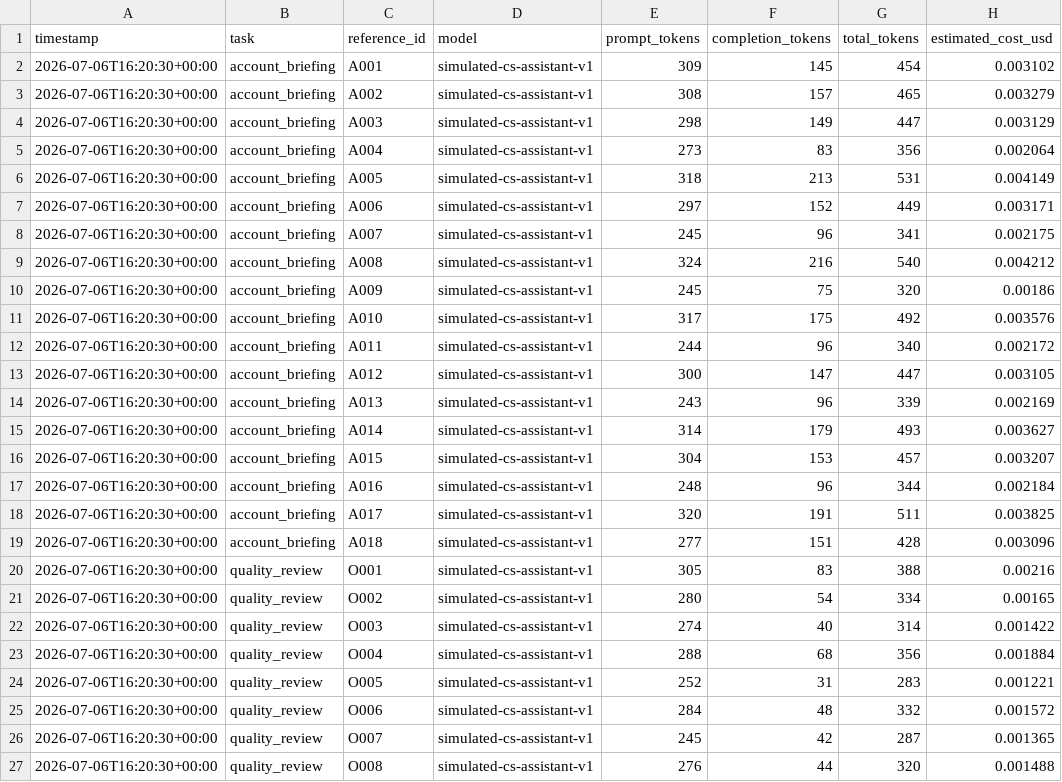
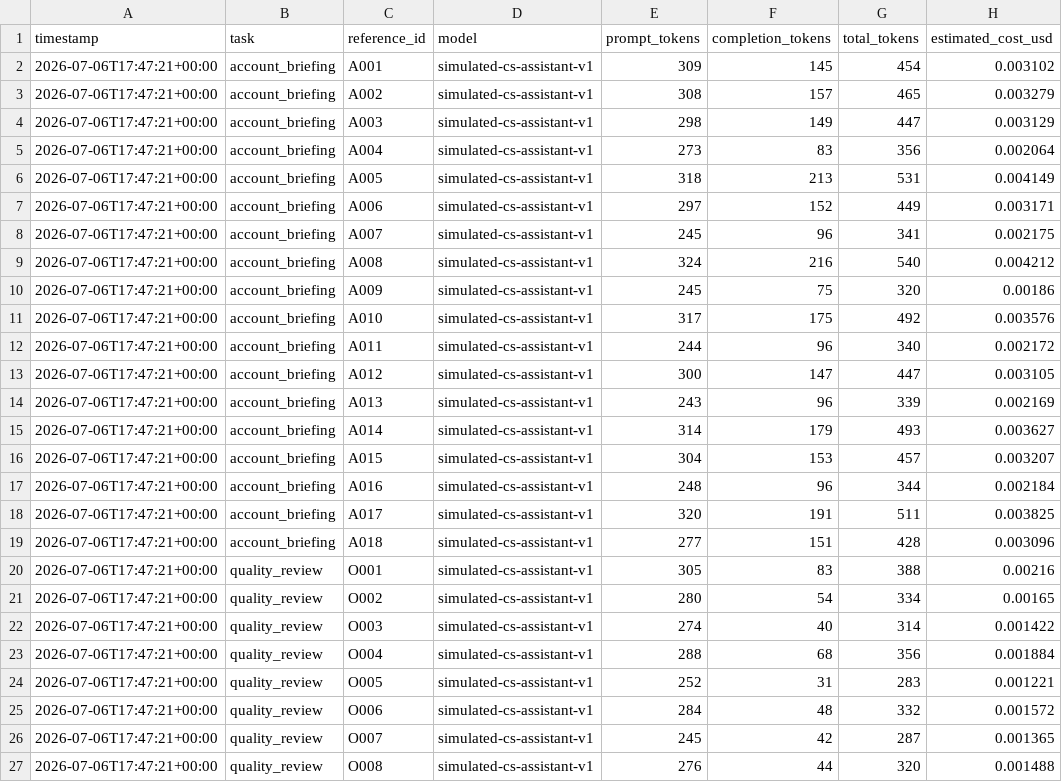
Before and after one commit to patrivl/customer_success_ai_workflow, a CSV file: outputs/legacy_stage_reports/token_usage_log.csv, drawn as a sheet.

```diff
--- a/outputs/legacy_stage_reports/token_usage_log.csv
+++ b/outputs/legacy_stage_reports/token_usage_log.csv
@@ -1,27 +1,27 @@
 timestamp,task,reference_id,model,prompt_tokens,completion_tokens,total_tokens,estimated_cost_usd
-2026-07-06T16:20:30+00:00,account_briefing,A001,simulated-cs-assistant-v1,309,145,454,0.003102
-2026-07-06T16:20:30+00:00,account_briefing,A002,simulated-cs-assistant-v1,308,157,465,0.003279
-2026-07-06T16:20:30+00:00,account_briefing,A003,simulated-cs-assistant-v1,298,149,447,0.003129
-2026-07-06T16:20:30+00:00,account_briefing,A004,simulated-cs-assistant-v1,273,83,356,0.002064
-2026-07-06T16:20:30+00:00,account_briefing,A005,simulated-cs-assistant-v1,318,213,531,0.004149
-2026-07-06T16:20:30+00:00,account_briefing,A006,simulated-cs-assistant-v1,297,152,449,0.003171
-2026-07-06T16:20:30+00:00,account_briefing,A007,simulated-cs-assistant-v1,245,96,341,0.002175
-2026-07-06T16:20:30+00:00,account_briefing,A008,simulated-cs-assistant-v1,324,216,540,0.004212
-2026-07-06T16:20:30+00:00,account_briefing,A009,simulated-cs-assistant-v1,245,75,320,0.00186
-2026-07-06T16:20:30+00:00,account_briefing,A010,simulated-cs-assistant-v1,317,175,492,0.003576
-2026-07-06T16:20:30+00:00,account_briefing,A011,simulated-cs-assistant-v1,244,96,340,0.002172
-2026-07-06T16:20:30+00:00,account_briefing,A012,simulated-cs-assistant-v1,300,147,447,0.003105
-2026-07-06T16:20:30+00:00,account_briefing,A013,simulated-cs-assistant-v1,243,96,339,0.002169
-2026-07-06T16:20:30+00:00,account_briefing,A014,simulated-cs-assistant-v1,314,179,493,0.003627
-2026-07-06T16:20:30+00:00,account_briefing,A015,simulated-cs-assistant-v1,304,153,457,0.003207
-2026-07-06T16:20:30+00:00,account_briefing,A016,simulated-cs-assistant-v1,248,96,344,0.002184
-2026-07-06T16:20:30+00:00,account_briefing,A017,simulated-cs-assistant-v1,320,191,511,0.003825
-2026-07-06T16:20:30+00:00,account_briefing,A018,simulated-cs-assistant-v1,277,151,428,0.003096
-2026-07-06T16:20:30+00:00,quality_review,O001,simulated-cs-assistant-v1,305,83,388,0.00216
-2026-07-06T16:20:30+00:00,quality_review,O002,simulated-cs-assistant-v1,280,54,334,0.00165
-2026-07-06T16:20:30+00:00,quality_review,O003,simulated-cs-assistant-v1,274,40,314,0.001422
-2026-07-06T16:20:30+00:00,quality_review,O004,simulated-cs-assistant-v1,288,68,356,0.001884
-2026-07-06T16:20:30+00:00,quality_review,O005,simulated-cs-assistant-v1,252,31,283,0.001221
-2026-07-06T16:20:30+00:00,quality_review,O006,simulated-cs-assistant-v1,284,48,332,0.001572
-2026-07-06T16:20:30+00:00,quality_review,O007,simulated-cs-assistant-v1,245,42,287,0.001365
-2026-07-06T16:20:30+00:00,quality_review,O008,simulated-cs-assistant-v1,276,44,320,0.001488
+2026-07-06T17:47:21+00:00,account_briefing,A001,simulated-cs-assistant-v1,309,145,454,0.003102
+2026-07-06T17:47:21+00:00,account_briefing,A002,simulated-cs-assistant-v1,308,157,465,0.003279
+2026-07-06T17:47:21+00:00,account_briefing,A003,simulated-cs-assistant-v1,298,149,447,0.003129
+2026-07-06T17:47:21+00:00,account_briefing,A004,simulated-cs-assistant-v1,273,83,356,0.002064
+2026-07-06T17:47:21+00:00,account_briefing,A005,simulated-cs-assistant-v1,318,213,531,0.004149
+2026-07-06T17:47:21+00:00,account_briefing,A006,simulated-cs-assistant-v1,297,152,449,0.003171
+2026-07-06T17:47:21+00:00,account_briefing,A007,simulated-cs-assistant-v1,245,96,341,0.002175
+2026-07-06T17:47:21+00:00,account_briefing,A008,simulated-cs-assistant-v1,324,216,540,0.004212
+2026-07-06T17:47:21+00:00,account_briefing,A009,simulated-cs-assistant-v1,245,75,320,0.00186
+2026-07-06T17:47:21+00:00,account_briefing,A010,simulated-cs-assistant-v1,317,175,492,0.003576
+2026-07-06T17:47:21+00:00,account_briefing,A011,simulated-cs-assistant-v1,244,96,340,0.002172
+2026-07-06T17:47:21+00:00,account_briefing,A012,simulated-cs-assistant-v1,300,147,447,0.003105
+2026-07-06T17:47:21+00:00,account_briefing,A013,simulated-cs-assistant-v1,243,96,339,0.002169
+2026-07-06T17:47:21+00:00,account_briefing,A014,simulated-cs-assistant-v1,314,179,493,0.003627
+2026-07-06T17:47:21+00:00,account_briefing,A015,simulated-cs-assistant-v1,304,153,457,0.003207
+2026-07-06T17:47:21+00:00,account_briefing,A016,simulated-cs-assistant-v1,248,96,344,0.002184
+2026-07-06T17:47:21+00:00,account_briefing,A017,simulated-cs-assistant-v1,320,191,511,0.003825
+2026-07-06T17:47:21+00:00,account_briefing,A018,simulated-cs-assistant-v1,277,151,428,0.003096
+2026-07-06T17:47:21+00:00,quality_review,O001,simulated-cs-assistant-v1,305,83,388,0.00216
+2026-07-06T17:47:21+00:00,quality_review,O002,simulated-cs-assistant-v1,280,54,334,0.00165
+2026-07-06T17:47:21+00:00,quality_review,O003,simulated-cs-assistant-v1,274,40,314,0.001422
+2026-07-06T17:47:21+00:00,quality_review,O004,simulated-cs-assistant-v1,288,68,356,0.001884
+2026-07-06T17:47:21+00:00,quality_review,O005,simulated-cs-assistant-v1,252,31,283,0.001221
+2026-07-06T17:47:21+00:00,quality_review,O006,simulated-cs-assistant-v1,284,48,332,0.001572
+2026-07-06T17:47:21+00:00,quality_review,O007,simulated-cs-assistant-v1,245,42,287,0.001365
+2026-07-06T17:47:21+00:00,quality_review,O008,simulated-cs-assistant-v1,276,44,320,0.001488
```
Also changed, not shown: outputs/token_math_measurement_summary.csv, 9 other files.
